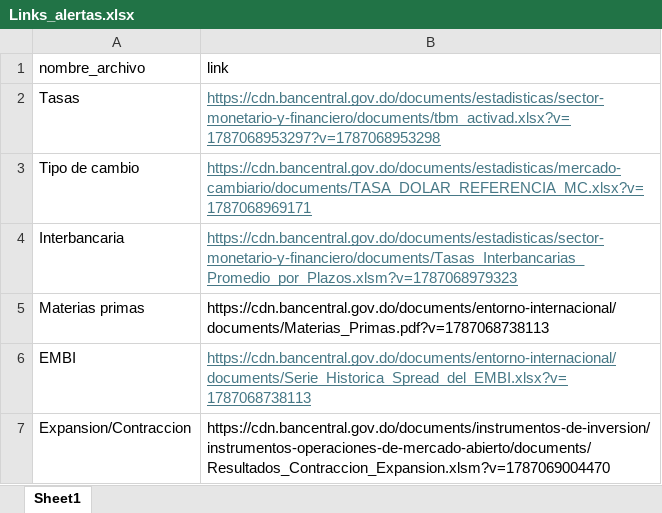
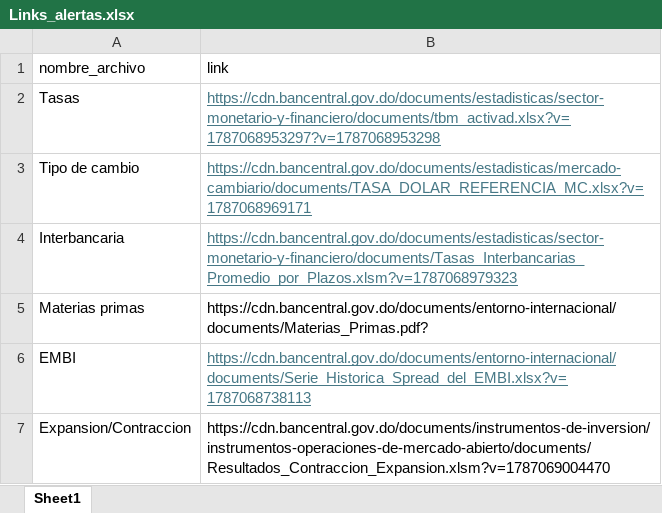
Before and after one commit to luijolo/Alertas_DAM, an Excel workbook: Links_alertas.xlsx, sheet Sheet1, drawn as a sheet; only a part is shown; values as stored, in another font and other column widths than the file's, no borders; the diff names each change by its address in the sheet, - before the commit and + after, or states it on an @@ line.

Commit message:
Add files via upload

```diff
--- a/Links_alertas.xlsx (sheet Sheet1)
+++ b/Links_alertas.xlsx (sheet Sheet1)
-B5 (link): https://cdn.bancentral.gov.do/documents/entorno-internacional/documents/Materias_Primas.pdf?v=1787068738113
+B5 (link): https://cdn.bancentral.gov.do/documents/entorno-internacional/documents/Materias_Primas.pdf?
```
